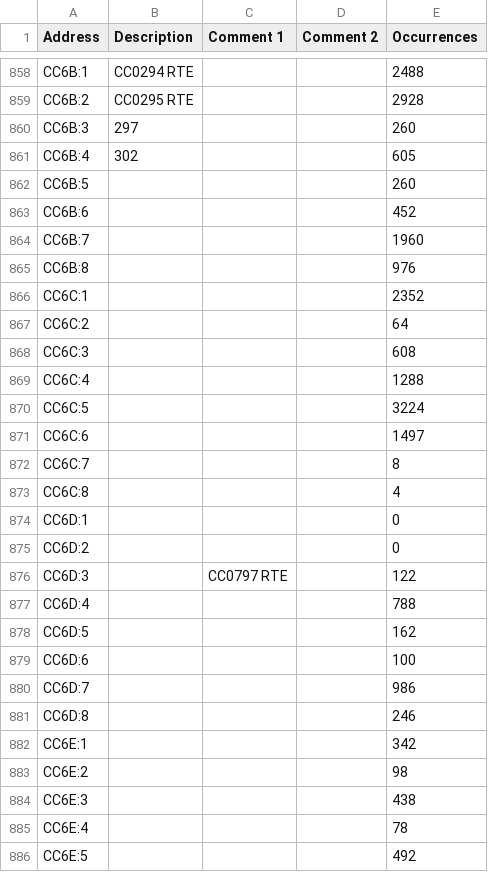
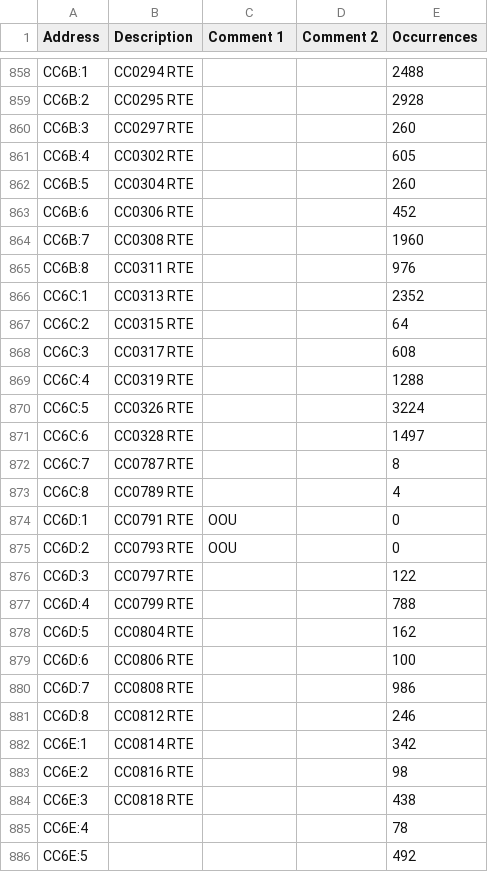
Before and after one commit to Shwam3/EASMData, a CSV file: CC Mappings.csv, drawn as a sheet; only a part is shown, gaps mark what is left out; the diff covers the shown part only.

```diff
--- a/CC Mappings.csv
+++ b/CC Mappings.csv
@@ -859,27 +859,27 @@ CC6B:1,CC0294 RTE,,,2488
 CC6B:2,CC0295 RTE,,,2928
-CC6B:3,297,,,260
-CC6B:4,302,,,605
-CC6B:5,,,,260
-CC6B:6,,,,452
-CC6B:7,,,,1960
-CC6B:8,,,,976
-CC6C:1,,,,2352
-CC6C:2,,,,64
-CC6C:3,,,,608
-CC6C:4,,,,1288
-CC6C:5,,,,3224
-CC6C:6,,,,1497
-CC6C:7,,,,8
-CC6C:8,,,,4
-CC6D:1,,,,0
-CC6D:2,,,,0
-CC6D:3,,CC0797 RTE,,122
-CC6D:4,,,,788
-CC6D:5,,,,162
-CC6D:6,,,,100
-CC6D:7,,,,986
-CC6D:8,,,,246
-CC6E:1,,,,342
-CC6E:2,,,,98
-CC6E:3,,,,438
+CC6B:3,CC0297 RTE,,,260
+CC6B:4,CC0302 RTE,,,605
+CC6B:5,CC0304 RTE,,,260
+CC6B:6,CC0306 RTE,,,452
+CC6B:7,CC0308 RTE,,,1960
+CC6B:8,CC0311 RTE,,,976
+CC6C:1,CC0313 RTE,,,2352
+CC6C:2,CC0315 RTE,,,64
+CC6C:3,CC0317 RTE,,,608
+CC6C:4,CC0319 RTE,,,1288
+CC6C:5,CC0326 RTE,,,3224
+CC6C:6,CC0328 RTE,,,1497
+CC6C:7,CC0787 RTE,,,8
+CC6C:8,CC0789 RTE,,,4
+CC6D:1,CC0791 RTE,OOU,,0
+CC6D:2,CC0793 RTE,OOU,,0
+CC6D:3,CC0797 RTE,,,122
+CC6D:4,CC0799 RTE,,,788
+CC6D:5,CC0804 RTE,,,162
+CC6D:6,CC0806 RTE,,,100
+CC6D:7,CC0808 RTE,,,986
+CC6D:8,CC0812 RTE,,,246
+CC6E:1,CC0814 RTE,,,342
+CC6E:2,CC0816 RTE,,,98
+CC6E:3,CC0818 RTE,,,438
 CC6E:4,,,,78
```
Also changed, not shown: 17 edited cells elsewhere in this file, SI Mappings.csv, 2 other files.
